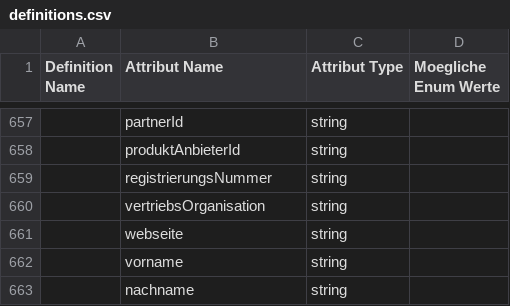
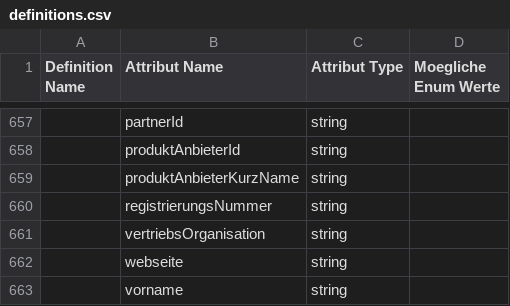
Before and after one commit to europace/baufismart-antraege-api, a CSV file: definitions.csv, drawn as a sheet; only a part is shown, gaps mark what is left out; the shorter side is filled out with more unchanged rows; the diff names each change by its address in the sheet, - before the commit and + after, or states it on an @@ line.

Commit message:
Wenn das Partnermanagement keinen Produktanbieter liefern kann oder darf, so wird ein minimales ProduktAnbieter-Objekt mit dem Kurznamen des Produktanbieters ausgeliefert.
https://github.com/europace/baufismart-antraege-api/issues/43

```diff
--- a/definitions.csv
+++ b/definitions.csv
+row 659:  | produktAnbieterKurzName | string
```
Also changed, not shown: 6 other files.
